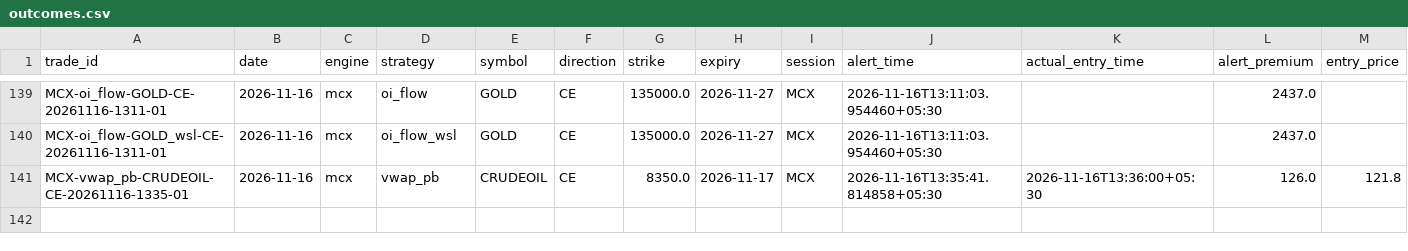
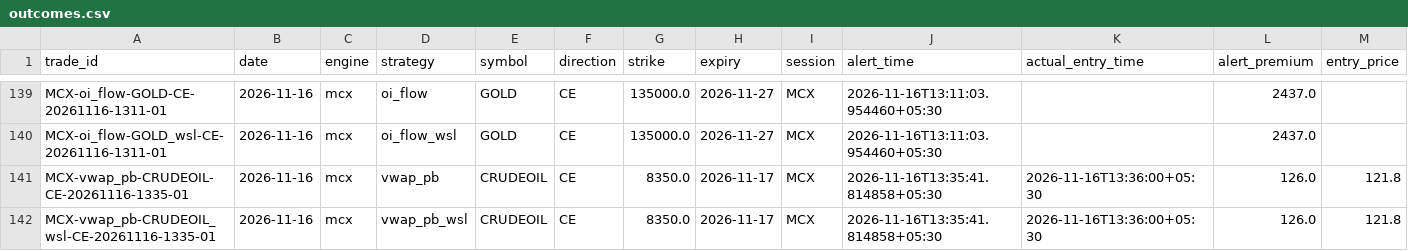
Before and after one commit to kothasanketh93-afk/options-alert-scanner, a CSV file: mcx/ledger/outcomes.csv, drawn as a sheet; only a part is shown, gaps mark what is left out; rows hold the shown columns only; the diff names each change by its address in the sheet, - before the commit and + after, or states it on an @@ line.

```diff
--- a/mcx/ledger/outcomes.csv
+++ b/mcx/ledger/outcomes.csv
+row 142: MCX-vwap_pb-CRUDEOIL_wsl-CE-20261116-1335-01 | 2026-11-16 | mcx | vwap_pb_wsl | CRUDEOIL | CE | 8350.0 | 2026-11-17 | MCX | 2026-11-16T13:35:41.814858+05:30 | 2026-11-16T13:36:00+05:30 | 126.0 | 121.8
```
Also changed, not shown: 2 other files.
